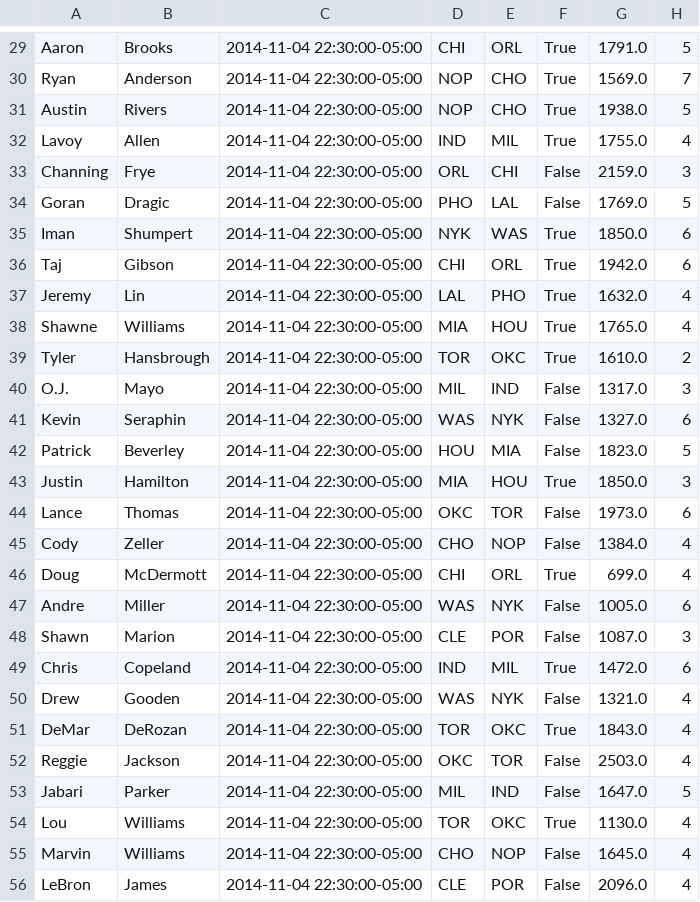
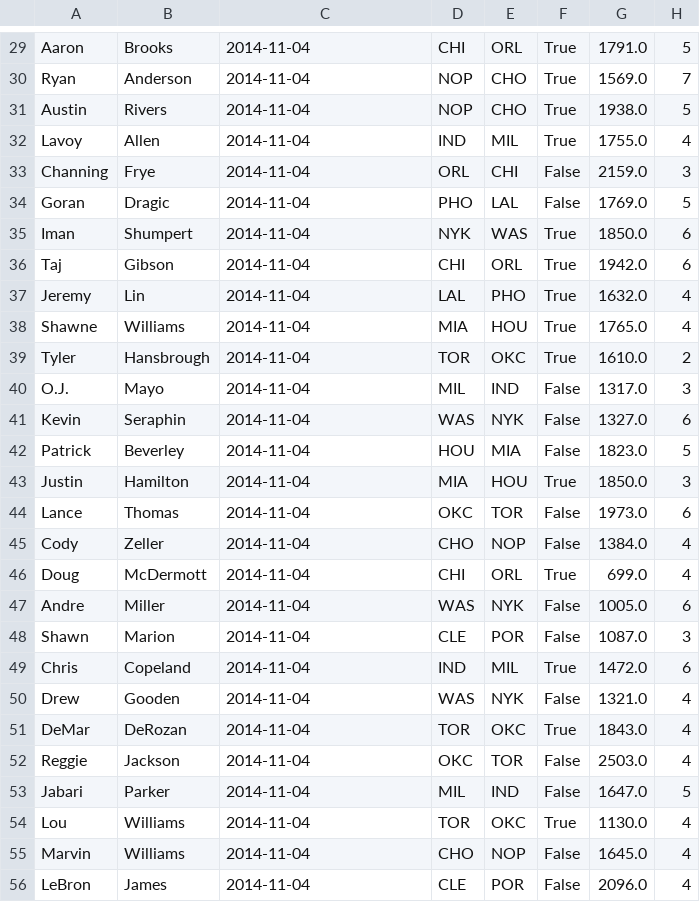
Before and after one commit to jaebradley/basketball_reference_web_scraper, a CSV file: src/persistence/csv/box_scores/2014_11_04.csv, drawn as a sheet; only a part is shown, gaps mark what is left out; the diff covers the shown part only; the diff names each change by its address in the sheet, - before the commit and + after, or states it on an @@ line.

```diff
--- a/src/persistence/csv/box_scores/2014_11_04.csv
+++ b/src/persistence/csv/box_scores/2014_11_04.csv
-C29:C56: 2014-11-04 22:30:00-05:00
+C29:C56: 2014-11-04
```
Also changed, not shown: 139 edited cells elsewhere in this file, src/persistence/csv/box_scores/2014_11_07.csv, src/persistence/csv/box_scores/2014_11_11.csv, 16 other files.
